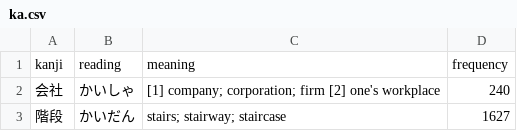
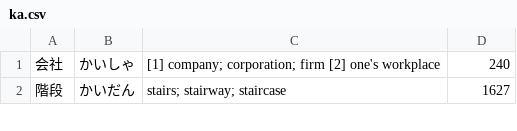
Before and after one commit to Ludvaer/omniscient0, a CSV file: db/seeds/japanese/N5/ka.csv, drawn as a sheet; only a part is shown; the diff names each change by its address in the sheet, - before the commit and + after, or states it on an @@ line.

```diff
--- a/db/seeds/japanese/N5/ka.csv
+++ b/db/seeds/japanese/N5/ka.csv
-row 1: kanji | reading | meaning | frequency
```
Also changed, not shown: db/seeds/japanese/N5/ha.csv, db/seeds/japanese/N5/ma.csv, 21 other files.
